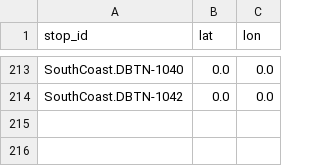
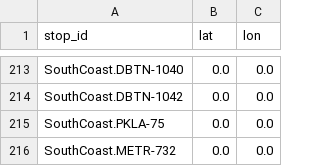
Before and after one commit to Tugzrida/tfnsw-gtfs-quirks, a CSV file: sydneytrains/locations/current/SouthCoast.csv, drawn as a sheet; only a part is shown, gaps mark what is left out.

Commit message:
SouthCoast new locations

```diff
--- a/sydneytrains/locations/current/SouthCoast.csv
+++ b/sydneytrains/locations/current/SouthCoast.csv
@@ -214 +214,3 @@ SouthCoast.DBTN-1040,0.0,0.0
 SouthCoast.DBTN-1042,0.0,0.0
+SouthCoast.PKLA-75,0.0,0.0
+SouthCoast.METR-732,0.0,0.0
```
Also changed, not shown: sydneytrains/locations/NullIslandDescriptions.csv.
